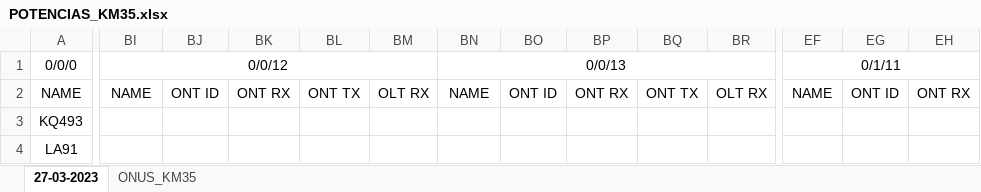
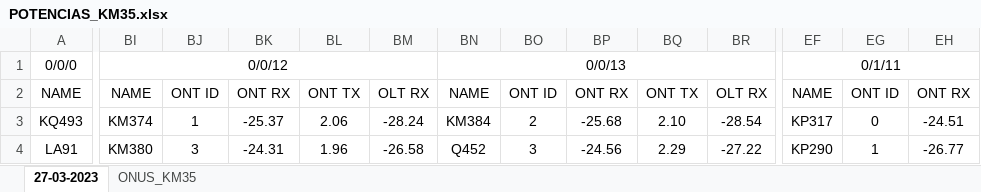
Before and after one commit to xSlowikx/GITHUB_LABURO, an Excel workbook: POTENCIAS/POTENCIAS_KM35.xlsx, sheet 27-03-2023, drawn as a sheet; only a part is shown, gaps mark what is left out; values as stored, in another font and other column widths than the file's, no borders; the diff covers the shown part only; the diff names each change by its address in the sheet, - before the commit and + after, or states it on an @@ line.

```diff
--- a/POTENCIAS/POTENCIAS_KM35.xlsx (sheet 27-03-2023)
+++ b/POTENCIAS/POTENCIAS_KM35.xlsx (sheet 27-03-2023)
-BI3: (empty)
+BI3: KM374
-BJ3: (empty)
+BJ3: 1
-BK3: (empty)
+BK3: -25.37
-BL3: (empty)
+BL3: 2.06
-BM3: (empty)
+BM3: -28.24
-BN3: (empty)
+BN3: KM384
-BO3: (empty)
+BO3: 2
-BP3: (empty)
+BP3: -25.68
-BQ3: (empty)
+BQ3: 2.10
-BR3: (empty)
+BR3: -28.54
-EF3: (empty)
+EF3: KP317
-EG3: (empty)
+EG3: 0
-EH3: (empty)
+EH3: -24.51
-BI4: (empty)
+BI4: KM380
-BJ4: (empty)
+BJ4: 3
-BK4: (empty)
+BK4: -24.31
-BL4: (empty)
+BL4: 1.96
-BM4: (empty)
+BM4: -26.58
-BN4: (empty)
+BN4: Q452
-BO4: (empty)
+BO4: 3
-BP4: (empty)
+BP4: -24.56
-BQ4: (empty)
+BQ4: 2.29
-BR4: (empty)
+BR4: -27.22
-EF4: (empty)
+EF4: KP290
-EG4: (empty)
+EG4: 1
-EH4: (empty)
+EH4: -26.77
```
Also changed, not shown: 639 edited cells elsewhere in this sheet, sheet ONUS_KM35.
